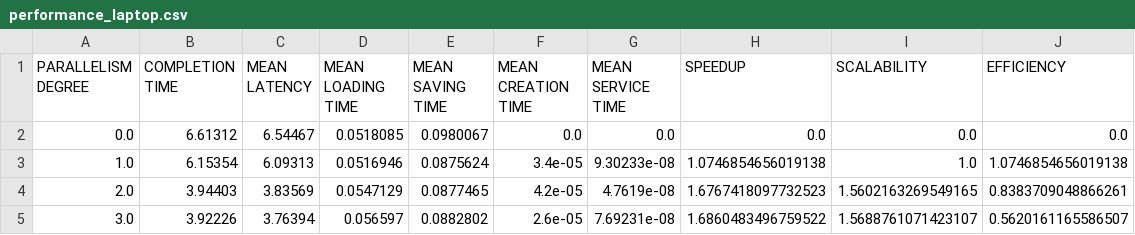
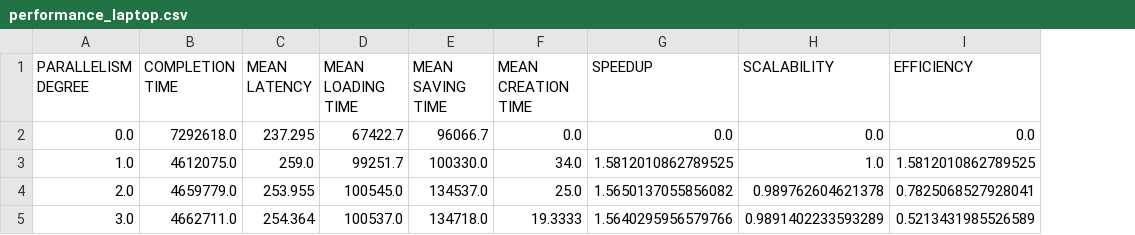
Before and after one commit to germz01/PDS_project, a CSV file: results/performance_laptop.csv, drawn as a sheet; only a part is shown; removed rows and columns are numbered as before the commit, all else as after; the diff covers the shown part only; the diff names each change by its address in the sheet, - before the commit and + after, or states it on an @@ line.

```diff
--- a/results/performance_laptop.csv
+++ b/results/performance_laptop.csv
-column G (MEAN SERVICE TIME), rows 2-5: 0.0 | 9.30233e-08 | 4.7619e-08 | 7.69231e-08
-B2 (COMPLETION TIME): 6.61312
+B2 (COMPLETION TIME): 7292618.0
-C2 (MEAN LATENCY): 6.54467
+C2 (MEAN LATENCY): 237.295
-D2 (MEAN LOADING TIME): 0.0518085
+D2 (MEAN LOADING TIME): 67422.7
-E2 (MEAN SAVING TIME): 0.0980067
+E2 (MEAN SAVING TIME): 96066.7
-B3 (COMPLETION TIME): 6.15354
+B3 (COMPLETION TIME): 4612075.0
-C3 (MEAN LATENCY): 6.09313
+C3 (MEAN LATENCY): 259.0
-D3 (MEAN LOADING TIME): 0.0516946
+D3 (MEAN LOADING TIME): 99251.7
-E3 (MEAN SAVING TIME): 0.0875624
+E3 (MEAN SAVING TIME): 100330.0
-F3 (MEAN CREATION TIME): 3.4e-05
+F3 (MEAN CREATION TIME): 34.0
-G3 (SPEEDUP): 1.0746854656019138
+G3 (SPEEDUP): 1.5812010862789525
-I3 (EFFICIENCY): 1.0746854656019138
+I3 (EFFICIENCY): 1.5812010862789525
-B4 (COMPLETION TIME): 3.94403
+B4 (COMPLETION TIME): 4659779.0
-C4 (MEAN LATENCY): 3.83569
+C4 (MEAN LATENCY): 253.955
-D4 (MEAN LOADING TIME): 0.0547129
+D4 (MEAN LOADING TIME): 100545.0
-E4 (MEAN SAVING TIME): 0.0877465
+E4 (MEAN SAVING TIME): 134537.0
-F4 (MEAN CREATION TIME): 4.2e-05
+F4 (MEAN CREATION TIME): 25.0
-G4 (SPEEDUP): 1.6767418097732523
+G4 (SPEEDUP): 1.5650137055856082
-H4 (SCALABILITY): 1.5602163269549165
+H4 (SCALABILITY): 0.989762604621378
-I4 (EFFICIENCY): 0.8383709048866261
+I4 (EFFICIENCY): 0.7825068527928041
-B5 (COMPLETION TIME): 3.92226
+B5 (COMPLETION TIME): 4662711.0
-C5 (MEAN LATENCY): 3.76394
+C5 (MEAN LATENCY): 254.364
-D5 (MEAN LOADING TIME): 0.056597
+D5 (MEAN LOADING TIME): 100537.0
-E5 (MEAN SAVING TIME): 0.0882802
+E5 (MEAN SAVING TIME): 134718.0
-F5 (MEAN CREATION TIME): 2.6e-05
+F5 (MEAN CREATION TIME): 19.3333
-G5 (SPEEDUP): 1.6860483496759522
+G5 (SPEEDUP): 1.5640295956579766
-H5 (SCALABILITY): 1.5688761071423107
+H5 (SCALABILITY): 0.9891402233593289
-I5 (EFFICIENCY): 0.5620161165586507
+I5 (EFFICIENCY): 0.5213431985526589
```
Also changed, not shown: 56 edited cells elsewhere in this file, 1 other file.
